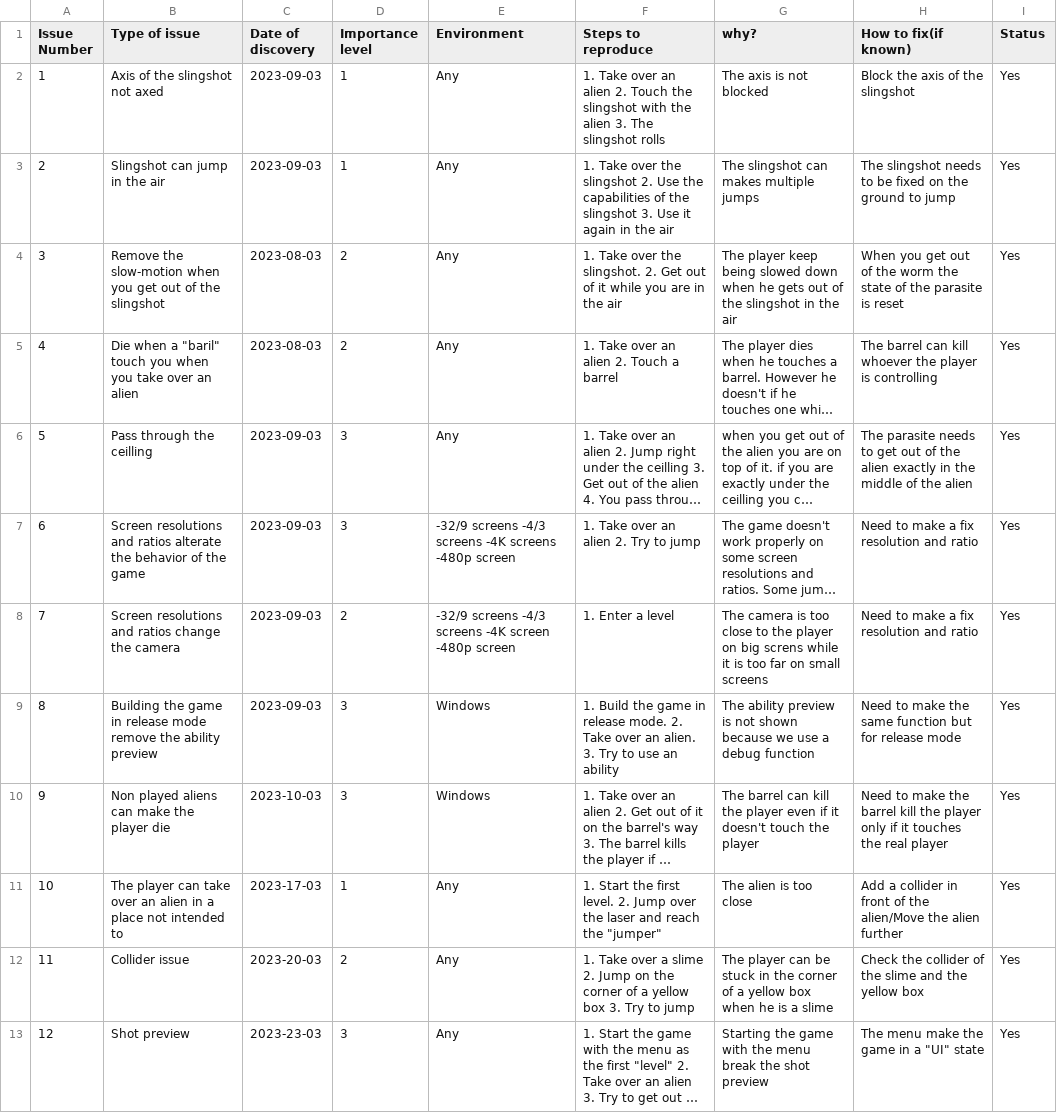
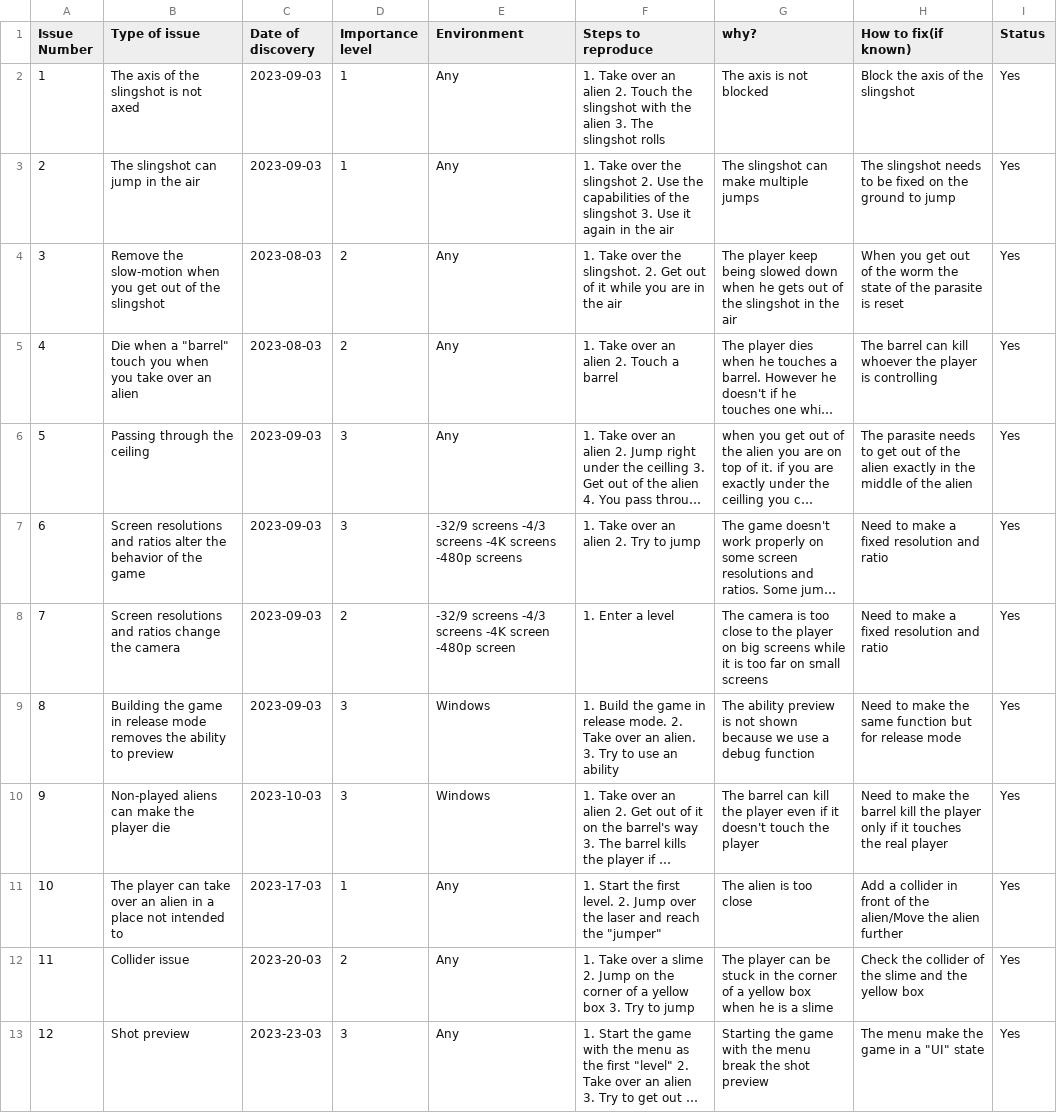
Before and after one commit to algosup/2022-2023-project-4-game-design-Team-7, a CSV file: documents/QA/Test Report.csv, drawn as a sheet; only a part is shown; long unchanged cells end in …; the diff covers the shown part only; the diff names each change by its address in the sheet, - before the commit and + after, or states it on an @@ line.

```diff
--- a/documents/QA/Test Report.csv
+++ b/documents/QA/Test Report.csv
-B2 (Type of issue): Axis of the slingshot not axed
+B2 (Type of issue): The axis of the slingshot is not axed
-B3 (Type of issue): Slingshot can jump in the air
+B3 (Type of issue): The slingshot can jump in the air
-G3 (why?): The slingshot can makes multiple jumps
+G3 (why?): The slingshot can make multiple jumps
-B5 (Type of issue): …when a "baril" touch you…
+B5 (Type of issue): …when a "barrel" touch you…
-B6 (Type of issue): Pass through the ceilling
+B6 (Type of issue): Passing through the ceiling
-B7 (Type of issue): …and ratios alterate the behavior…
+B7 (Type of issue): …and ratios alter the behavior…
-E7 (Environment): …screens -480p screen
+E7 (Environment): …screens -480p screens
-H7:H8 (How to fix(if known)): Need to make a fix resolution and ratio
+H7:H8 (How to fix(if known)): Need to make a fixed resolution and ratio
-G8 (why?): …on big screns while it…
+G8 (why?): …on big screens while it…
-B9 (Type of issue): …release mode remove the ability preview
+B9 (Type of issue): …release mode removes the ability to preview
-B10 (Type of issue): Non played aliens can make the player die
+B10 (Type of issue): Non-played aliens can make the player die
```
Also changed, not shown: 1 added row and 13 edited cells elsewhere in this file.
